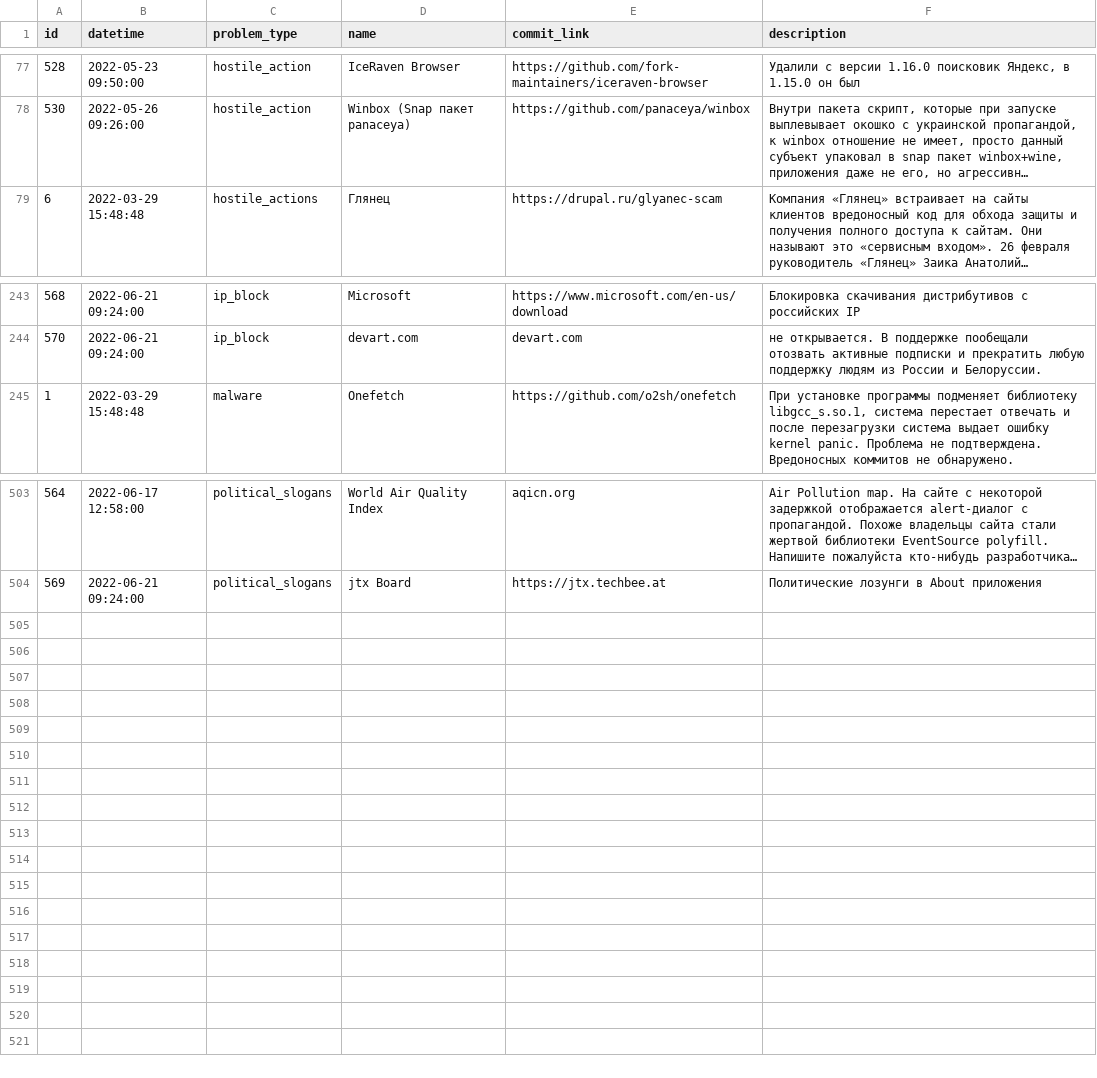
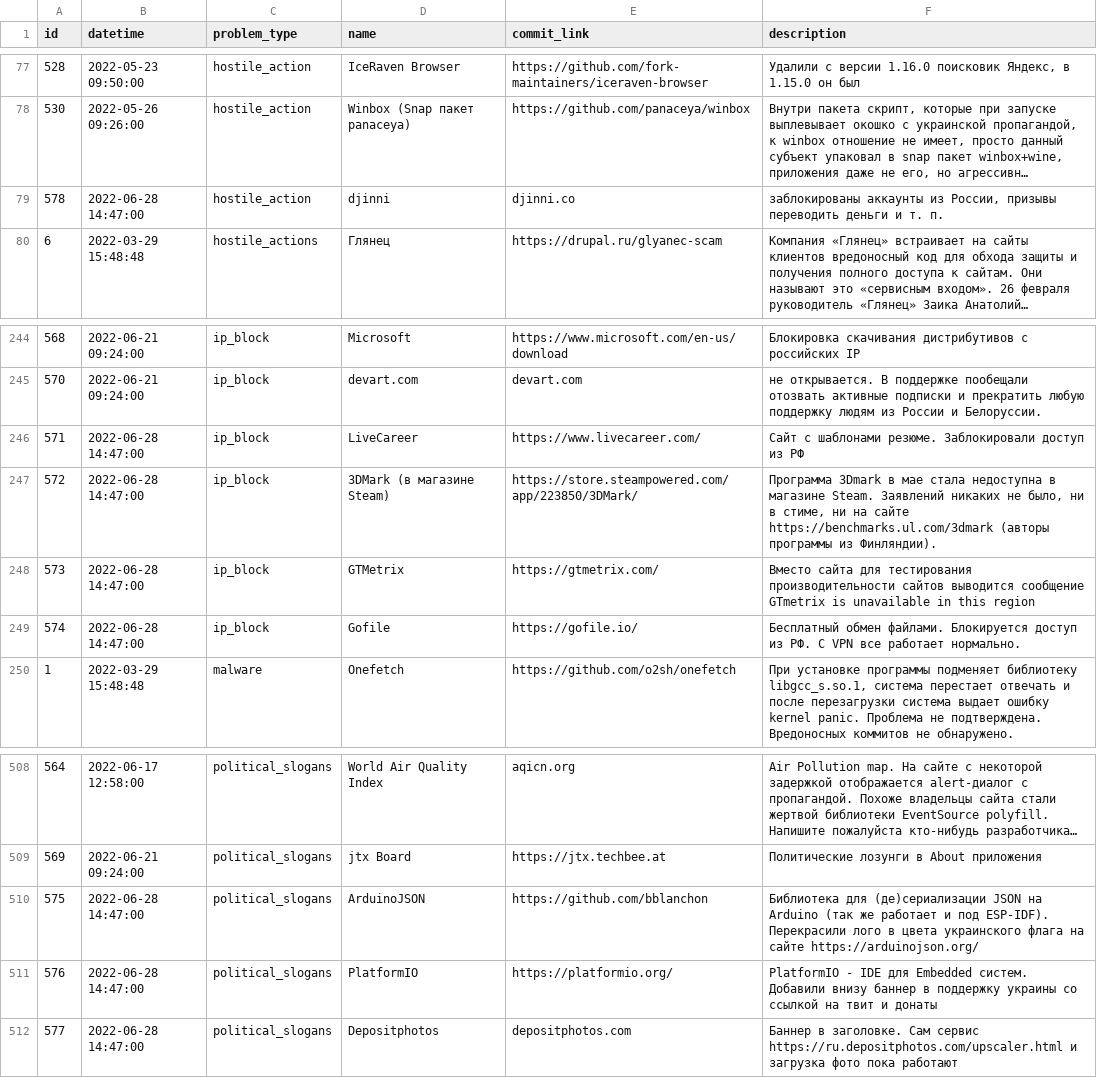
Before and after one commit to toxic-repos/toxic-repos, a CSV file: data/csv/toxic-repos.csv, drawn as a sheet; only a part is shown, gaps mark what is left out; long unchanged cells end in …; the diff names each change by its address in the sheet, - before the commit and + after, or states it on an @@ line.

Commit message:
list update

```diff
--- a/data/csv/toxic-repos.csv
+++ b/data/csv/toxic-repos.csv
+row 79: 578 | 2022-06-28 14:47:00 | hostile_action | djinni | djinni.co | заблокированы аккаунты из России, призывы переводить деньги и т. п.
+row 246: 571 | 2022-06-28 14:47:00 | ip_block | LiveCareer | https://www.livecareer.com/ | Сайт с шаблонами резюме. Заблокировали доступ из РФ
+row 247: 572 | 2022-06-28 14:47:00 | ip_block | 3DMark (в магазине Steam) | https://store.steampowered.com/app/223850/3DMark/ | Программа 3Dmark в мае стала недоступна в магазине Steam. Заявлений никаких не было, ни в стиме, ни на сайте https://benchmarks.ul.com/3dmark (авторы программы из Финляндии).
+row 248: 573 | 2022-06-28 14:47:00 | ip_block | GTMetrix | https://gtmetrix.com/ | Вместо сайта для тестирования производительности сайтов выводится сообщение GTmetrix is unavailable in this region
+row 249: 574 | 2022-06-28 14:47:00 | ip_block | Gofile | https://gofile.io/ | Бесплатный обмен файлами. Блокируется доступ из РФ. С VPN все работает нормально.
+row 510: 575 | 2022-06-28 14:47:00 | political_slogans | ArduinoJSON | https://github.com/bblanchon | Библиотека для (де)сериализации JSON на Arduino (так же работает и под ESP-IDF). Перекрасили лого в цвета украинского флага на сайте https://arduinojson.org/
+row 511: 576 | 2022-06-28 14:47:00 | political_slogans | PlatformIO | https://platformio.org/ | PlatformIO - IDE для Embedded систем. Добавили внизу баннер в поддержку украины со ссылкой на твит и донаты
+row 512: 577 | 2022-06-28 14:47:00 | political_slogans | Depositphotos | depositphotos.com | Баннер в заголовке. Сам сервис https://ru.depositphotos.com/upscaler.html и загрузка фото пока работают
```
Also changed, not shown: 4 other files.
